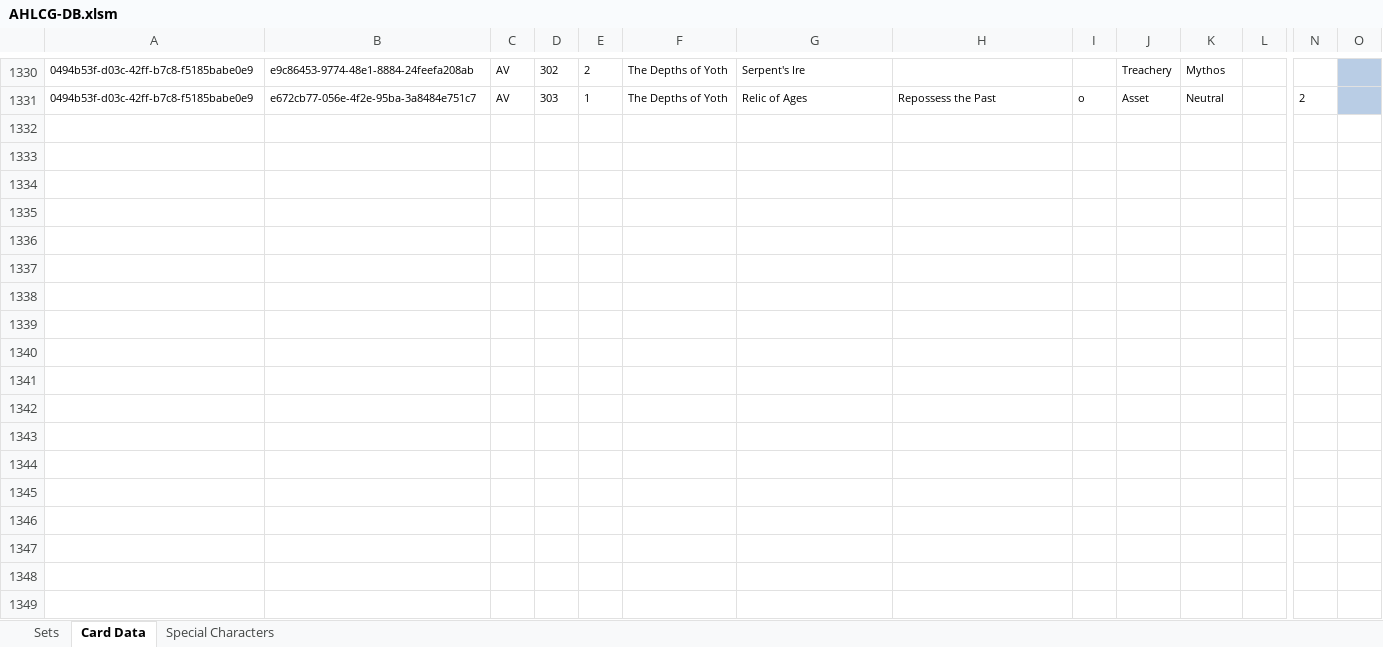
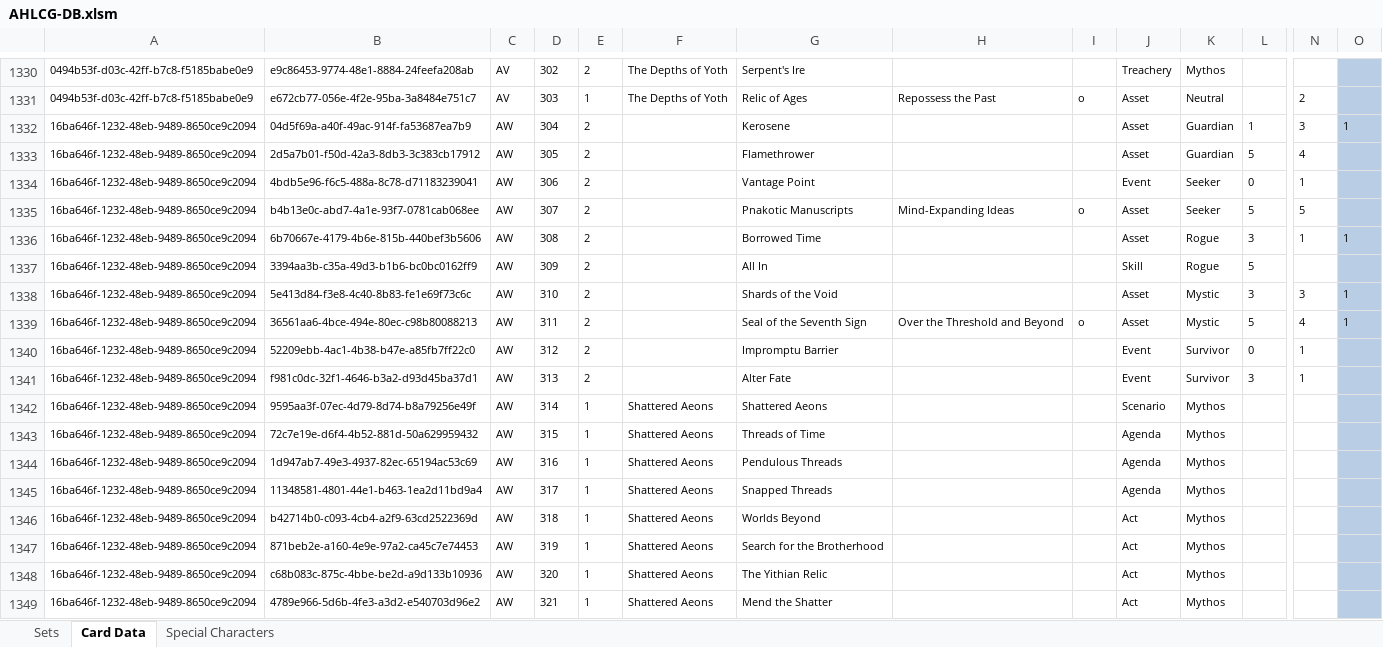
Before and after one commit to GeckoTH/arkham-horror, an Excel workbook: AHLCG-DB.xlsm, sheet Card Data, drawn as a sheet; only a part is shown, gaps mark what is left out; values as stored, in another font and other column widths than the file's, no borders; conditional formats not drawn; rows hold the shown columns only; the diff covers the shown part only; the diff names each change by its address in the sheet, - before the commit and + after, or states it on an @@ line.

Commit message:
Added Shattered Aeons and Labyrinths

```diff
--- a/AHLCG-DB.xlsm (sheet Card Data)
+++ b/AHLCG-DB.xlsm (sheet Card Data)
+row 1332: 16ba646f-1232-48eb-9489-8650ce9c2094 | 04d5f69a-a40f-49ac-914f-fa53687ea7b9 | AW | 304 | 2 |  | Kerosene |  |  | Asset | Guardian | 1 | 3 | 1
+row 1333: 16ba646f-1232-48eb-9489-8650ce9c2094 | 2d5a7b01-f50d-42a3-8db3-3c383cb17912 | AW | 305 | 2 |  | Flamethrower |  |  | Asset | Guardian | 5 | 4
+row 1334: 16ba646f-1232-48eb-9489-8650ce9c2094 | 4bdb5e96-f6c5-488a-8c78-d71183239041 | AW | 306 | 2 |  | Vantage Point |  |  | Event | Seeker | 0 | 1
+row 1335: 16ba646f-1232-48eb-9489-8650ce9c2094 | b4b13e0c-abd7-4a1e-93f7-0781cab068ee | AW | 307 | 2 |  | Pnakotic Manuscripts | Mind-Expanding Ideas | ο | Asset | Seeker | 5 | 5
+row 1336: 16ba646f-1232-48eb-9489-8650ce9c2094 | 6b70667e-4179-4b6e-815b-440bef3b5606 | AW | 308 | 2 |  | Borrowed Time |  |  | Asset | Rogue | 3 | 1 | 1
+row 1337: 16ba646f-1232-48eb-9489-8650ce9c2094 | 3394aa3b-c35a-49d3-b1b6-bc0bc0162ff9 | AW | 309 | 2 |  | All In |  |  | Skill | Rogue | 5
+row 1338: 16ba646f-1232-48eb-9489-8650ce9c2094 | 5e413d84-f3e8-4c40-8b83-fe1e69f73c6c | AW | 310 | 2 |  | Shards of the Void |  |  | Asset | Mystic | 3 | 3 | 1
+row 1339: 16ba646f-1232-48eb-9489-8650ce9c2094 | 36561aa6-4bce-494e-80ec-c98b80088213 | AW | 311 | 2 |  | Seal of the Seventh Sign | Over the Threshold and Beyond | ο | Asset | Mystic | 5 | 4 | 1
+row 1340: 16ba646f-1232-48eb-9489-8650ce9c2094 | 52209ebb-4ac1-4b38-b47e-a85fb7ff22c0 | AW | 312 | 2 |  | Impromptu Barrier |  |  | Event | Survivor | 0 | 1
+row 1341: 16ba646f-1232-48eb-9489-8650ce9c2094 | f981c0dc-32f1-4646-b3a2-d93d45ba37d1 | AW | 313 | 2 |  | Alter Fate |  |  | Event | Survivor | 3 | 1
+row 1342: 16ba646f-1232-48eb-9489-8650ce9c2094 | 9595aa3f-07ec-4d79-8d74-b8a79256e49f | AW | 314 | 1 | Shattered Aeons | Shattered Aeons |  |  | Scenario | Mythos
+row 1343: 16ba646f-1232-48eb-9489-8650ce9c2094 | 72c7e19e-d6f4-4b52-881d-50a629959432 | AW | 315 | 1 | Shattered Aeons | Threads of Time |  |  | Agenda | Mythos
+row 1344: 16ba646f-1232-48eb-9489-8650ce9c2094 | 1d947ab7-49e3-4937-82ec-65194ac53c69 | AW | 316 | 1 | Shattered Aeons | Pendulous Threads |  |  | Agenda | Mythos
+row 1345: 16ba646f-1232-48eb-9489-8650ce9c2094 | 11348581-4801-44e1-b463-1ea2d11bd9a4 | AW | 317 | 1 | Shattered Aeons | Snapped Threads |  |  | Agenda | Mythos
+row 1346: 16ba646f-1232-48eb-9489-8650ce9c2094 | b42714b0-c093-4cb4-a2f9-63cd2522369d | AW | 318 | 1 | Shattered Aeons | Worlds Beyond |  |  | Act | Mythos
+row 1347: 16ba646f-1232-48eb-9489-8650ce9c2094 | 871beb2e-a160-4e9e-97a2-ca45c7e74453 | AW | 319 | 1 | Shattered Aeons | Search for the Brotherhood |  |  | Act | Mythos
+row 1348: 16ba646f-1232-48eb-9489-8650ce9c2094 | c68b083c-875c-4bbe-be2d-a9d133b10936 | AW | 320 | 1 | Shattered Aeons | The Yithian Relic |  |  | Act | Mythos
+row 1349: 16ba646f-1232-48eb-9489-8650ce9c2094 | 4789e966-5d6b-4fe3-a3d2-e540703d96e2 | AW | 321 | 1 | Shattered Aeons | Mend the Shatter |  |  | Act | Mythos
```
Also changed, not shown: 87 added rows elsewhere in this sheet, sheet Sets, AHLCG_Set_Editor.xlsm, 4 other files.
